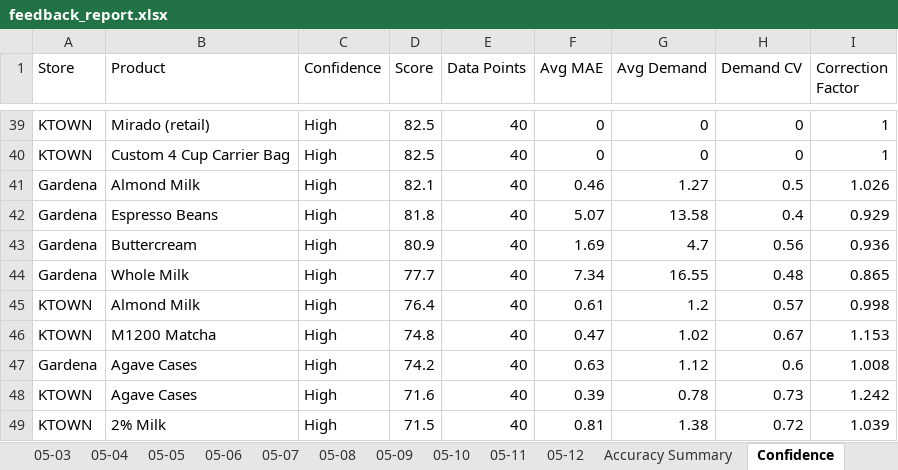
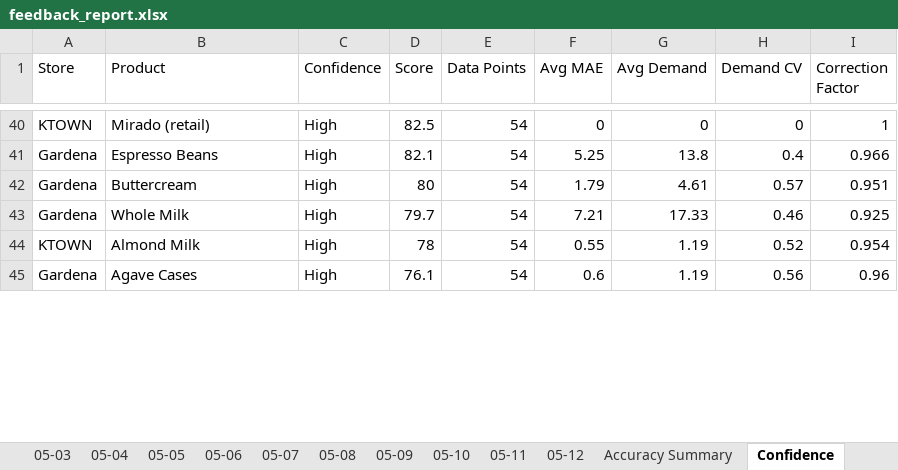
Before and after one commit to YeemsCoffee/inventoryprediction, an Excel workbook: output/feedback_report.xlsx, sheet Confidence, drawn as a sheet; only a part is shown, gaps mark what is left out; values as stored, in another font and other column widths than the file's, no borders; removed rows and columns are numbered as before the commit, all else as after; the diff covers the shown part only; the diff names each change by its address in the sheet, - before the commit and + after, or states it on an @@ line.

```diff
--- a/output/feedback_report.xlsx (sheet Confidence)
+++ b/output/feedback_report.xlsx (sheet Confidence)
-E40 (Data Points): 40
+E40 (Data Points): 54
-row 40: KTOWN | Custom 4 Cup Carrier Bag | High | 82.5 | 40 | 0 | 0 | 0 | 1
-row 41: Gardena | Almond Milk | High | 82.1 | 40 | 0.46 | 1.27 | 0.5 | 1.026
-D41 (Score): 81.8
+D41 (Score): 82.1
-E41:E44 (Data Points): 40
+E41:E44 (Data Points): 54
-F41 (Avg MAE): 5.07
+F41 (Avg MAE): 5.25
-G41 (Avg Demand): 13.58
+G41 (Avg Demand): 13.8
-I41 (Correction Factor): 0.929
+I41 (Correction Factor): 0.966
-D42 (Score): 80.9
+D42 (Score): 80
-F42 (Avg MAE): 1.69
+F42 (Avg MAE): 1.79
-G42 (Avg Demand): 4.7
+G42 (Avg Demand): 4.61
-H42 (Demand CV): 0.56
+H42 (Demand CV): 0.57
-I42 (Correction Factor): 0.936
+I42 (Correction Factor): 0.951
-D43 (Score): 77.7
+D43 (Score): 79.7
-F43 (Avg MAE): 7.34
+F43 (Avg MAE): 7.21
-G43 (Avg Demand): 16.55
+G43 (Avg Demand): 17.33
-H43 (Demand CV): 0.48
+H43 (Demand CV): 0.46
-I43 (Correction Factor): 0.865
+I43 (Correction Factor): 0.925
-D44 (Score): 76.4
+D44 (Score): 78
-F44 (Avg MAE): 0.61
+F44 (Avg MAE): 0.55
-G44 (Avg Demand): 1.2
+G44 (Avg Demand): 1.19
-H44 (Demand CV): 0.57
+H44 (Demand CV): 0.52
-I44 (Correction Factor): 0.998
+I44 (Correction Factor): 0.954
-row 46: KTOWN | M1200 Matcha | High | 74.8 | 40 | 0.47 | 1.02 | 0.67 | 1.153
-D45 (Score): 74.2
+D45 (Score): 76.1
-E45 (Data Points): 40
+E45 (Data Points): 54
-F45 (Avg MAE): 0.63
+F45 (Avg MAE): 0.6
-G45 (Avg Demand): 1.12
+G45 (Avg Demand): 1.19
-H45 (Demand CV): 0.6
+H45 (Demand CV): 0.56
-I45 (Correction Factor): 1.008
+I45 (Correction Factor): 0.96
-row 48: KTOWN | Agave Cases | High | 71.6 | 40 | 0.39 | 0.78 | 0.73 | 1.242
-row 49: KTOWN | 2% Milk | High | 71.5 | 40 | 0.81 | 1.38 | 0.72 | 1.039
```
Also changed, not shown: 53 added rows, 48 removed rows, 1 moved row and 339 edited cells elsewhere in this sheet, sheet Accuracy Summary, other sheet tabs, 1 other file.
